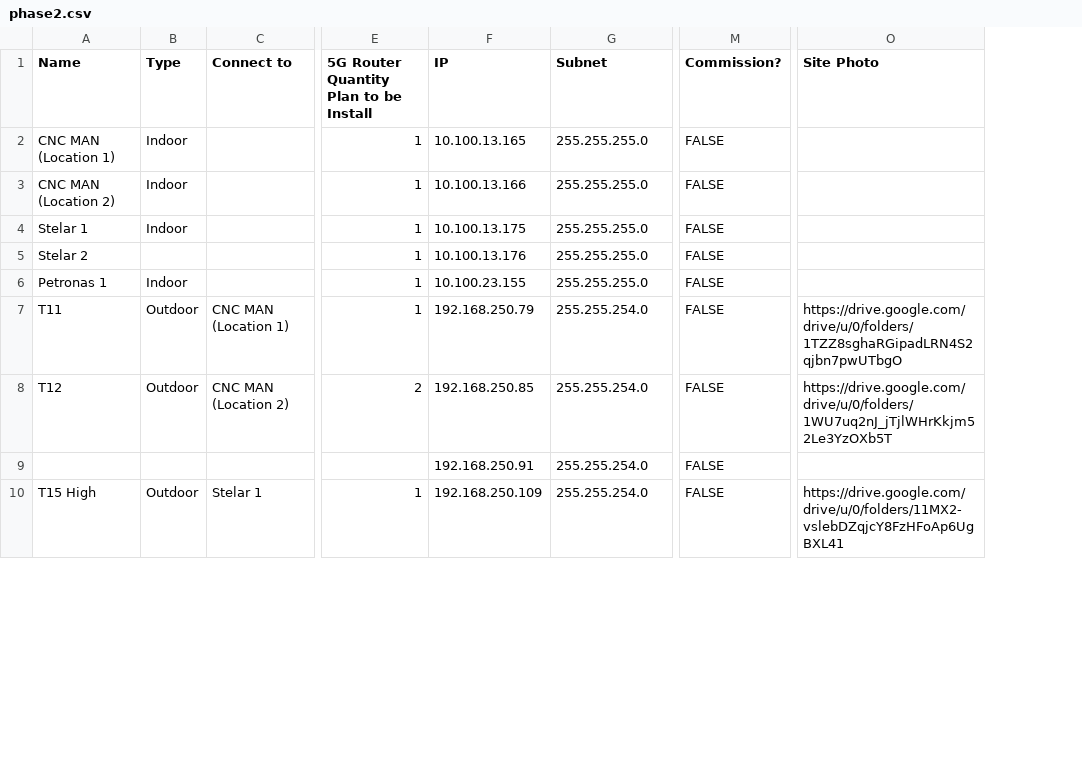
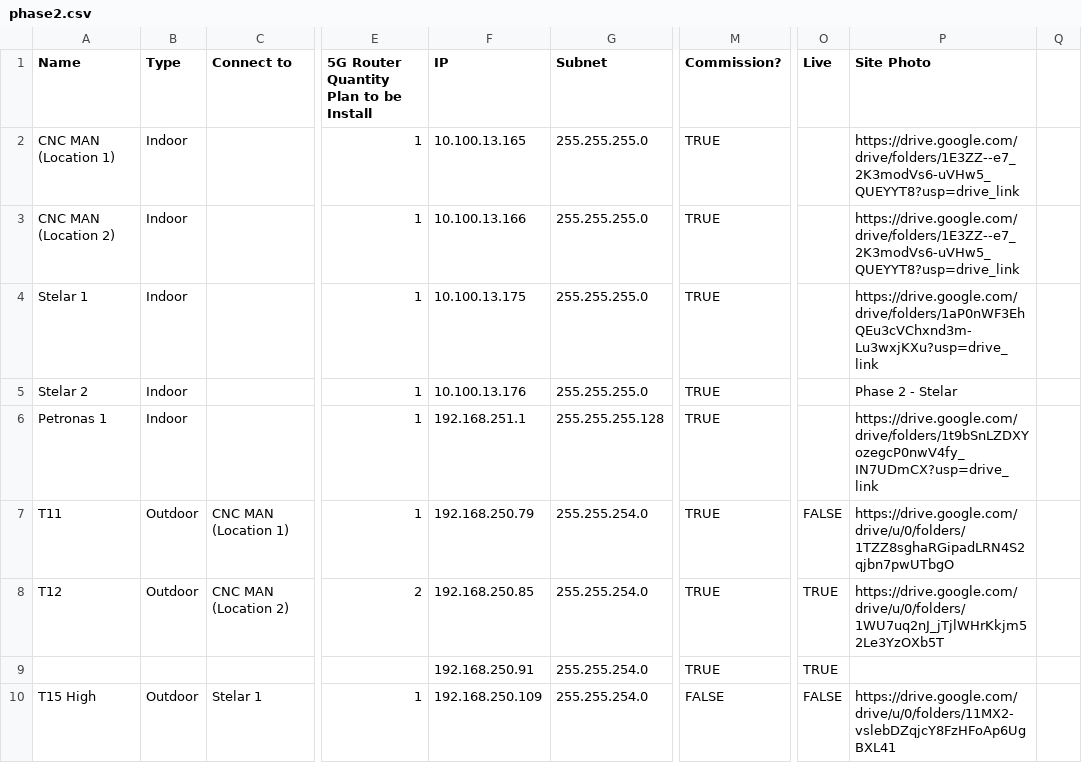
Before and after one commit to Simplify-Networks/SmarterWiFiDashboard_Mranti-redesign, a CSV file: public/data/phase2.csv, drawn as a sheet; only a part is shown, gaps mark what is left out; addresses are those after the commit; the diff covers the shown part only; the diff names each change by its address in the sheet, - before the commit and + after, or states it on an @@ line.

```diff
--- a/public/data/phase2.csv
+++ b/public/data/phase2.csv
+column O (Live), rows 7-10: FALSE | TRUE | TRUE | FALSE
+column Q, empty
-M2:M9 (Commission?): FALSE
+M2:M9 (Commission?): TRUE
-P2:P3 (Site Photo): (empty)
+P2:P3 (Site Photo): https://drive.google.com/drive/folders/1E3ZZ--e7_2K3modVs6-uVHw5_QUEYYT8?usp=drive_link
-P4 (Site Photo): (empty)
+P4 (Site Photo): https://drive.google.com/drive/folders/1aP0nWF3EhQEu3cVChxnd3m-Lu3wxjKXu?usp=drive_link
-B5 (Type): (empty)
+B5 (Type): Indoor
-P5 (Site Photo): (empty)
+P5 (Site Photo): Phase 2 - Stelar
-F6 (IP): 10.100.23.155
+F6 (IP): 192.168.251.1
-G6 (Subnet): 255.255.255.0
+G6 (Subnet): 255.255.255.128
-P6 (Site Photo): (empty)
+P6 (Site Photo): https://drive.google.com/drive/folders/1t9bSnLZDXYozegcP0nwV4fy_IN7UDmCX?usp=drive_link
```
Also changed, not shown: 2 added rows and 7 edited cells elsewhere in this file, public/data/phase1.csv, public/data/phase3.csv, 2 other files.
